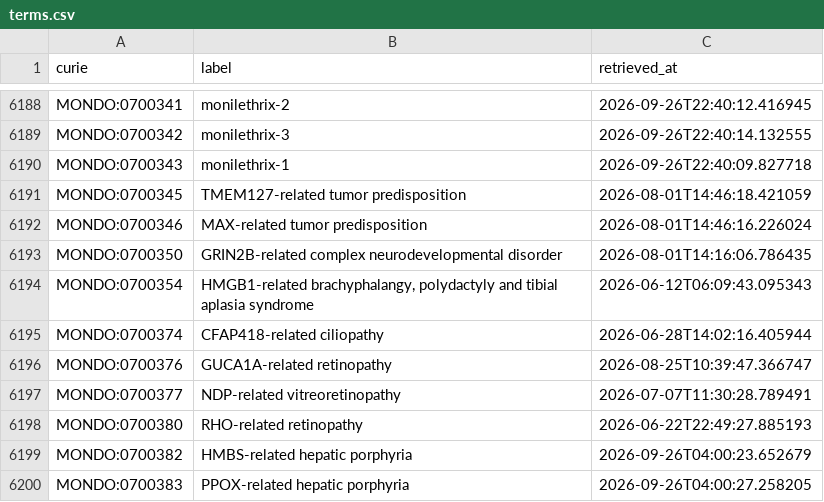
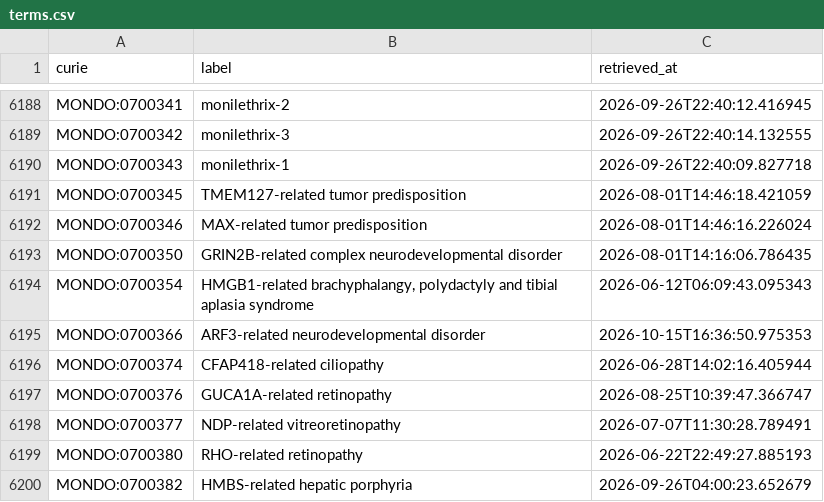
Before and after one commit to AnastasiyaKuznetsova/dismech, a CSV file: cache/mondo/terms.csv, drawn as a sheet; only a part is shown, gaps mark what is left out; the shorter side is filled out with more unchanged rows; the diff names each change by its address in the sheet, - before the commit and + after, or states it on an @@ line.

```diff
--- a/cache/mondo/terms.csv
+++ b/cache/mondo/terms.csv
+row 6195: MONDO:0700366 | ARF3-related neurodevelopmental disorder | 2026-10-15T16:36:50.975353
```
Also changed, not shown: cache/enums/diseaseterm_b84b03ef2175.csv, cache/enums/phenotypeterm_939f99dde0f5.csv, 14 other files.
